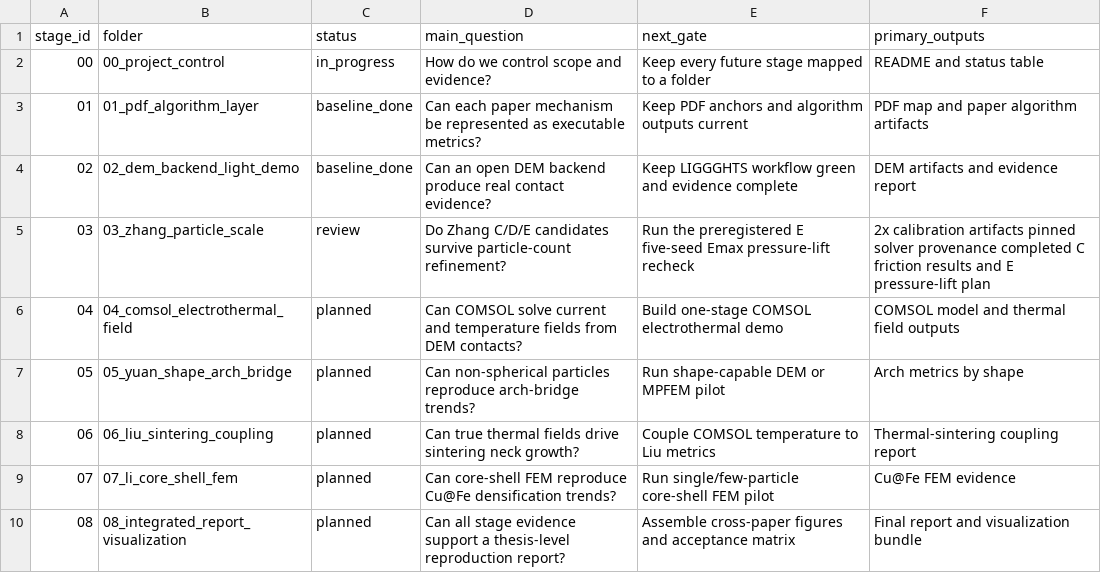
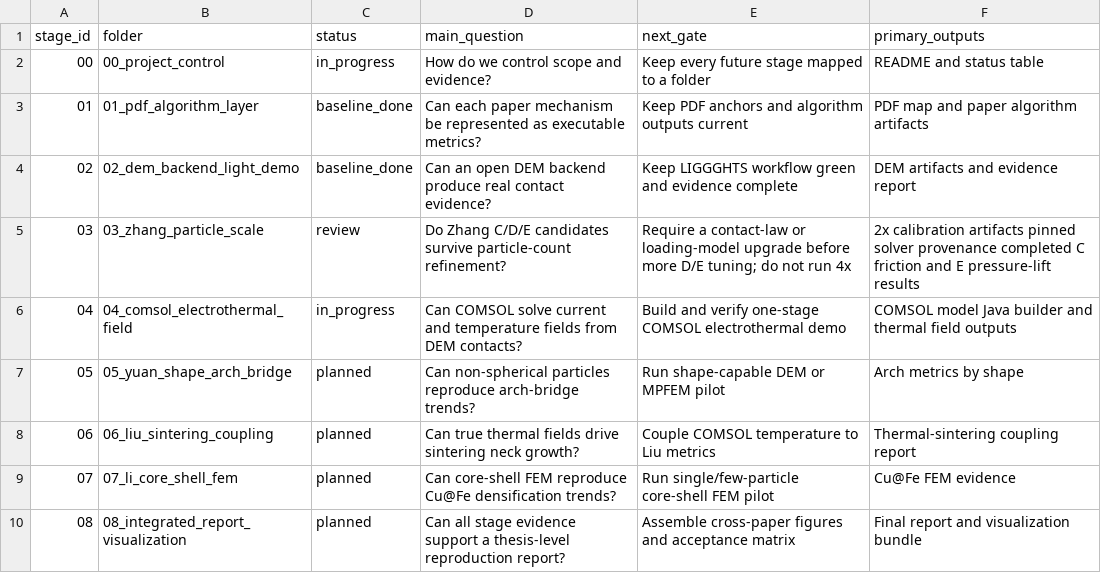
Before and after one commit to jinlinhou65-hue/dia60al40-dem-routeb, a CSV file: docs/reproduction_goal/stage_status.csv, drawn as a sheet.

Commit message:
docs(zhang): import E pressure-lift results

```diff
--- a/docs/reproduction_goal/stage_status.csv
+++ b/docs/reproduction_goal/stage_status.csv
@@ -4,4 +4,4 @@ stage_id,folder,status,main_question,next_gate,primary_outputs
 02,02_dem_backend_light_demo,baseline_done,Can an open DEM backend produce real contact evidence?,Keep LIGGGHTS workflow green and evidence complete,DEM artifacts and evidence report
-03,03_zhang_particle_scale,review,Do Zhang C/D/E candidates survive particle-count refinement?,Run the preregistered E five-seed Emax pressure-lift recheck,2x calibration artifacts pinned solver provenance completed C friction results and E pressure-lift plan
-04,04_comsol_electrothermal_field,planned,Can COMSOL solve current and temperature fields from DEM contacts?,Build one-stage COMSOL electrothermal demo,COMSOL model and thermal field outputs
+03,03_zhang_particle_scale,review,Do Zhang C/D/E candidates survive particle-count refinement?,Require a contact-law or loading-model upgrade before more D/E tuning; do not run 4x,2x calibration artifacts pinned solver provenance completed C friction and E pressure-lift results
+04,04_comsol_electrothermal_field,in_progress,Can COMSOL solve current and temperature fields from DEM contacts?,Build and verify one-stage COMSOL electrothermal demo,COMSOL model Java builder and thermal field outputs
 05,05_yuan_shape_arch_bridge,planned,Can non-spherical particles reproduce arch-bridge trends?,Run shape-capable DEM or MPFEM pilot,Arch metrics by shape
```
Also changed, not shown: 23 other files.
